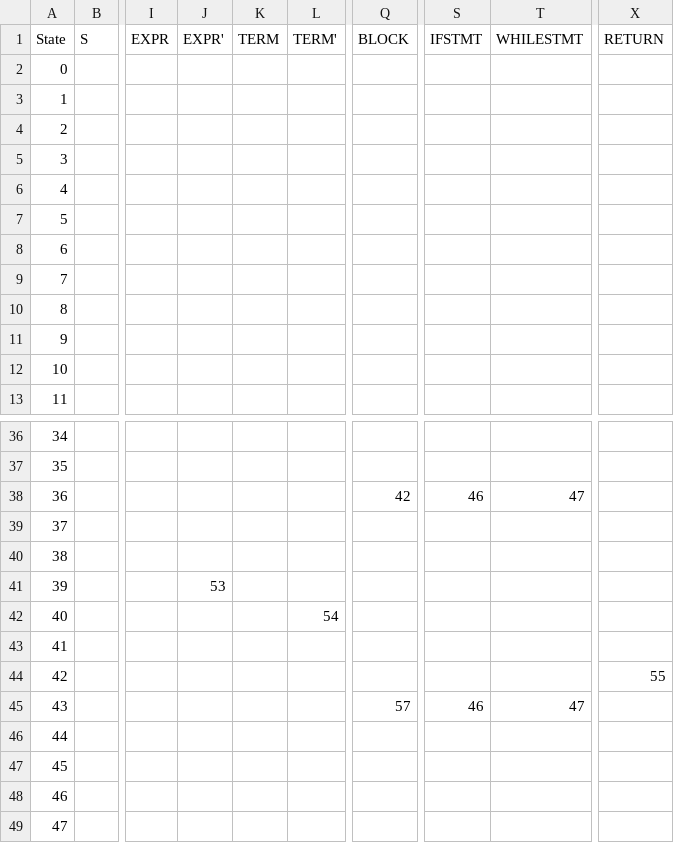
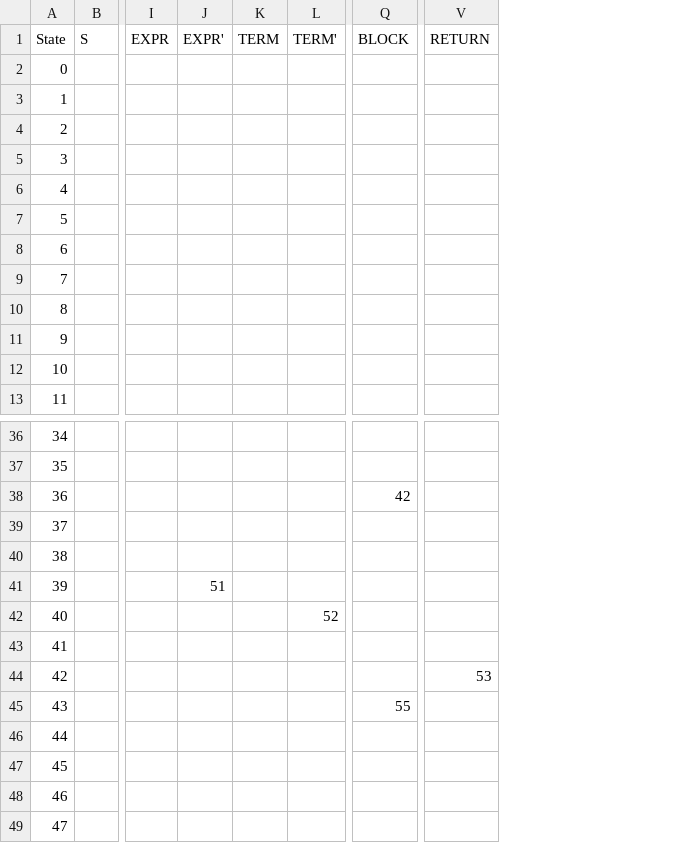
Before and after one commit to Cha-nu/SLR-parser, a CSV file: py/Goto_table.csv, drawn as a sheet; only a part is shown, gaps mark what is left out; removed rows and columns are numbered as before the commit, all else as after; the diff covers the shown part only; the diff names each change by its address in the sheet, - before the commit and + after, or states it on an @@ line.

Commit message:
[feat] Modify table value

```diff
--- a/py/Goto_table.csv
+++ b/py/Goto_table.csv
-column S (IFSTMT), rows 38-45: 46 |  |  |  |  |  |  | 46
-column T (WHILESTMT), rows 38-45: 47 |  |  |  |  |  |  | 47
-J41 (EXPR'): 53
+J41 (EXPR'): 51
-L42 (TERM'): 54
+L42 (TERM'): 52
-V44 (RETURN): 55
+V44 (RETURN): 53
-Q45 (BLOCK): 57
+Q45 (BLOCK): 55
```
Also changed, not shown: 4 added rows, 6 removed rows, 5 edited cells and row numbers in column A elsewhere in this file, py/Action_table.csv, py/Follow_table.csv, 2 other files.
